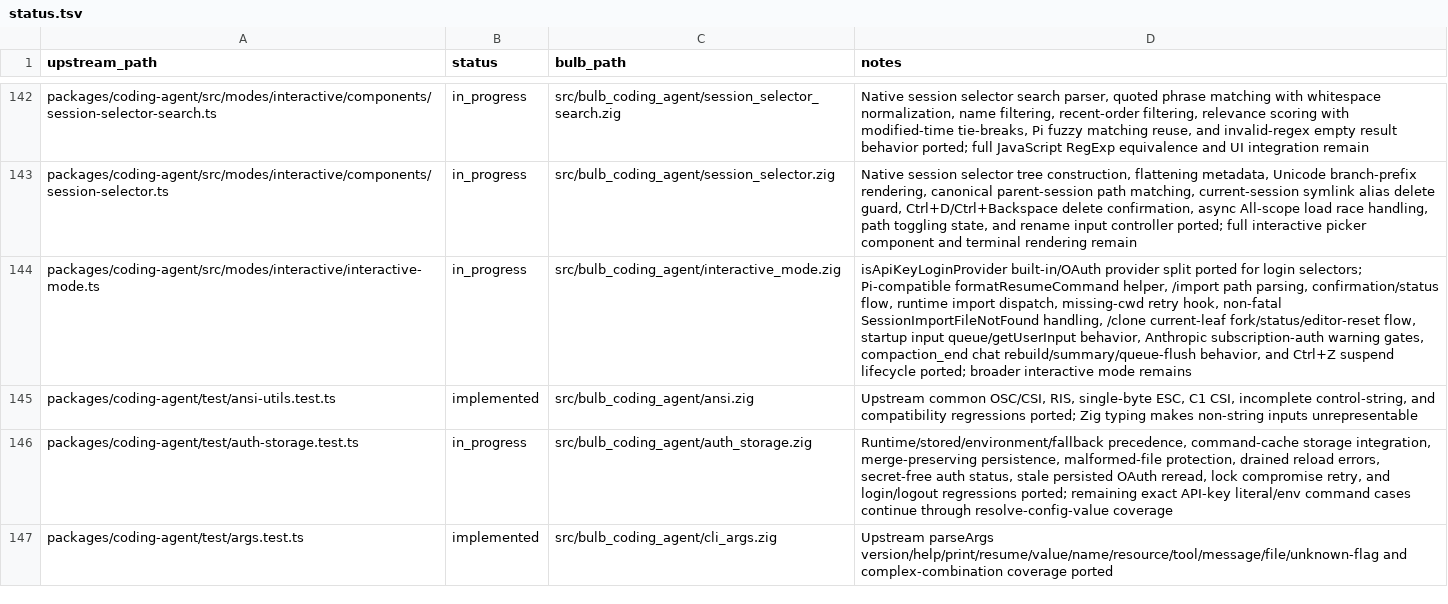
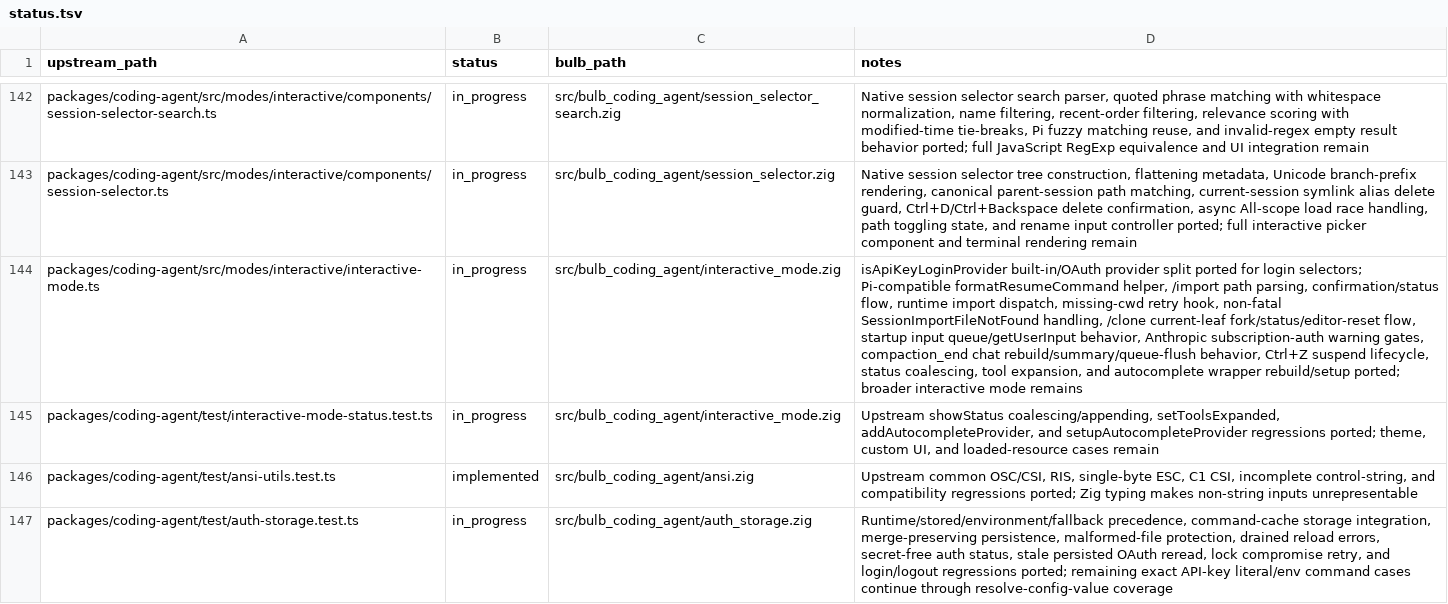
Before and after one commit to anggakhrsma/bulb, a TSV file: parity/status.tsv, drawn as a sheet; only a part is shown, gaps mark what is left out; the shorter side is filled out with more unchanged rows; the diff names each change by its address in the sheet, - before the commit and + after, or states it on an @@ line.

Commit message:
feat: port interactive status parity

```diff
--- a/parity/status.tsv
+++ b/parity/status.tsv
-D144 (notes): …rebuild/summary/queue-flush behavior, and Ctrl+Z suspend lifecycle ported; broader…
+D144 (notes): …rebuild/summary/queue-flush behavior, Ctrl+Z suspend lifecycle, status coalescing, tool expansion, and autocomplete wrapper rebuild/setup ported; broader…
+row 145: packages/coding-agent/test/interactive-mode-status.test.ts | in_progress | src/bulb_coding_agent/interactive_mode.zig | Upstream showStatus coalescing/appending, setToolsExpanded, addAutocompleteProvider, and setupAutocompleteProvider regressions ported; theme, custom UI, and loaded-resource cases remain
```
Also changed, not shown: parity/ledger.tsv, 1 other file.
